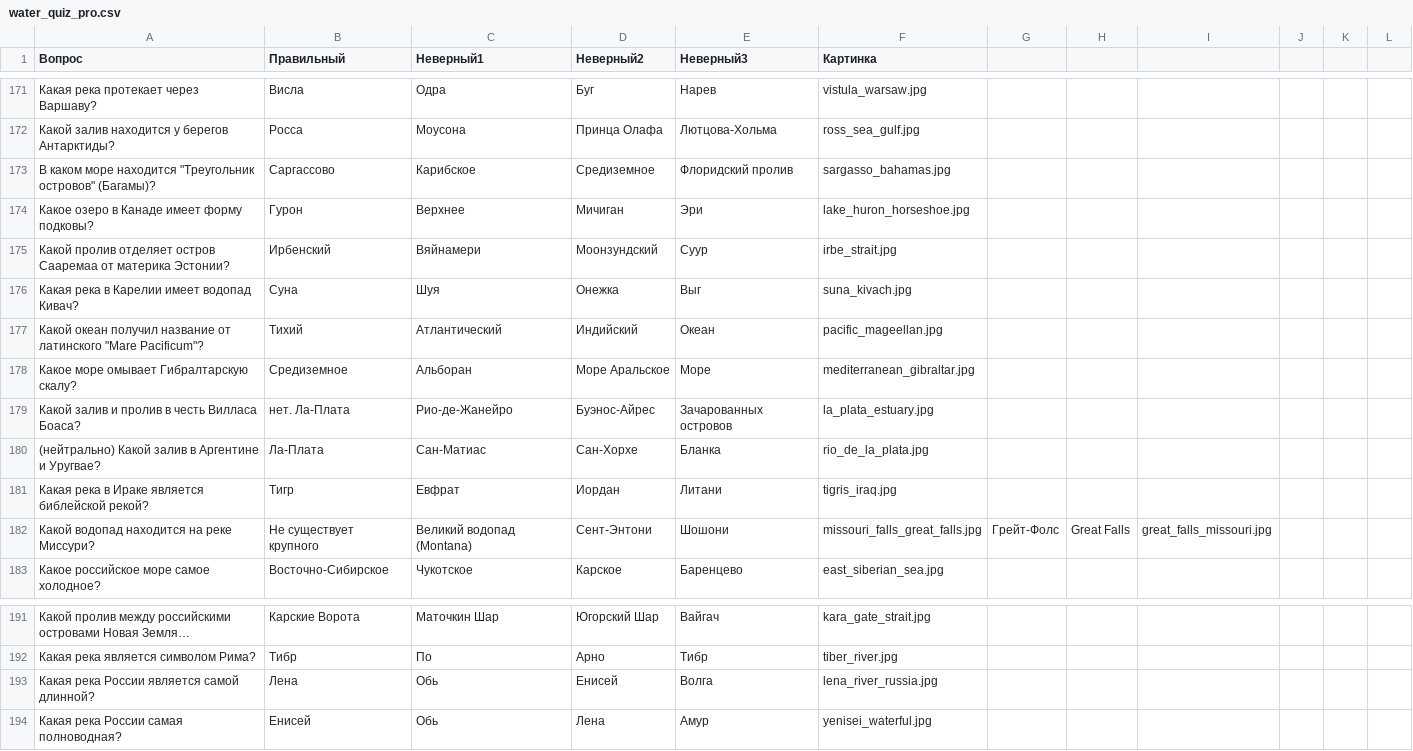
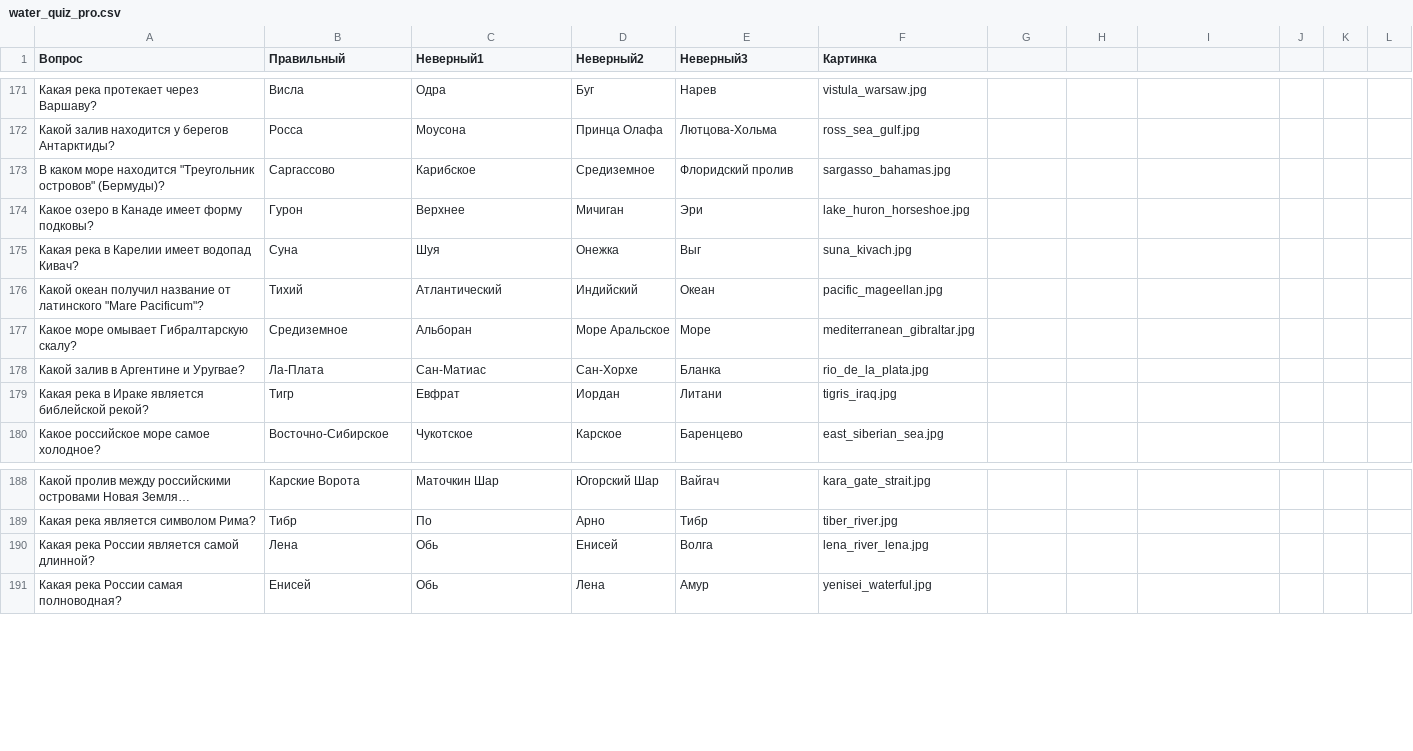
Before and after one commit to avsolon/KvizGeoBot, a CSV file: data/water_quiz_pro.csv, drawn as a sheet; only a part is shown, gaps mark what is left out; long unchanged cells end in ….

Commit message:
upd quiz water

```diff
--- a/data/water_quiz_pro.csv
+++ b/data/water_quiz_pro.csv
@@ -172,5 +172,4 @@
 Какой залив находится у берегов Антарктиды?,Росса,Моусона,Принца Олафа,Лютцова-Хольма,ross_sea_gulf.jpg
-В каком море находится "Треугольник островов" (Багамы)?,Саргассово,Карибское,Средиземное,Флоридский пролив,sargasso_bahamas.jpg
+В каком море находится "Треугольник островов" (Бермуды)?,Саргассово,Карибское,Средиземное,Флоридский пролив,sargasso_bahamas.jpg
 Какое озеро в Канаде имеет форму подковы?,Гурон,Верхнее,Мичиган,Эри,lake_huron_horseshoe.jpg
-Какой пролив отделяет остров Сааремаа от материка Эстонии?,Ирбенский,Вяйнамери,Моонзундский,Суур,irbe_strait.jpg
 Какая река в Карелии имеет водопад Кивач?,Суна,Шуя,Онежка,Выг,suna_kivach.jpg
@@ -178,6 +177,4 @@
 Какое море омывает Гибралтарскую скалу?,Средиземное,Альборан,Море Аральское,Море,mediterranean_gibraltar.jpg
-Какой залив и пролив в честь Вилласа Боаса?,нет. Ла-Плата,Рио-де-Жанейро,Буэнос-Айрес,Зачарованных островов,la_plata_estuary.jpg
-(нейтрально) Какой залив в Аргентине и Уругвае?,Ла-Плата,Сан-Матиас,Сан-Хорхе,Бланка,rio_de_la_plata.jpg
+Какой залив в Аргентине и Уругвае?,Ла-Плата,Сан-Матиас,Сан-Хорхе,Бланка,rio_de_la_plata.jpg
 Какая река в Ираке является библейской рекой?,Тигр,Евфрат,Иордан,Литани,tigris_iraq.jpg
-Какой водопад находится на реке Миссури?,Не существует крупного,Великий водопад (Montana),Сент-Энтони,Шошони,missouri_falls_great_falls.jpg,Грейт-Фолс,Great Falls,great_falls_missouri.jpg
 Какое российское море самое холодное?,Восточно-Сибирское,Чукотское,Карское,Баренцево,east_siberian_sea.jpg
@@ -192,3 +189,3 @@
 Какая река является символом Рима?,Тибр,По,Арно,Тибр,tiber_river.jpg
-Какая река России является самой длинной?,Лена,Обь,Енисей,Волга,lena_river_russia.jpg
+Какая река России является самой длинной?,Лена,Обь,Енисей,Волга,lena_river_lena.jpg
 Какая река России самая полноводная?,Енисей,Обь,Лена,Амур,yenisei_waterful.jpg
```
Also changed, not shown: 1 other file.
